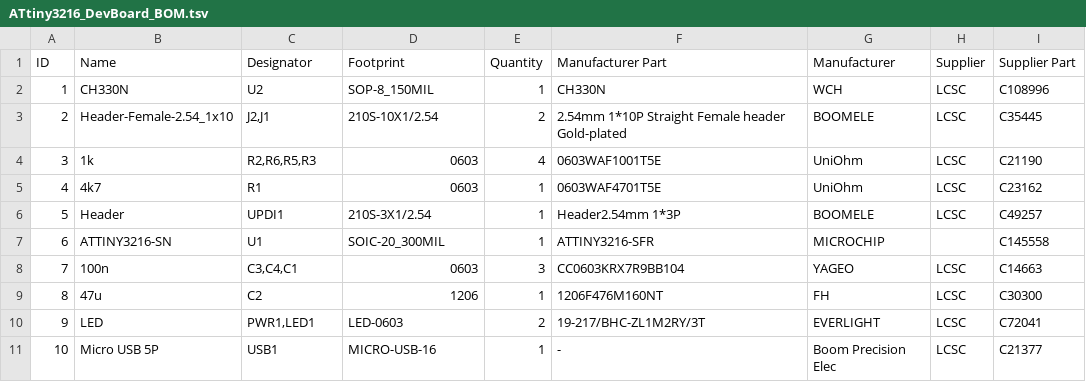
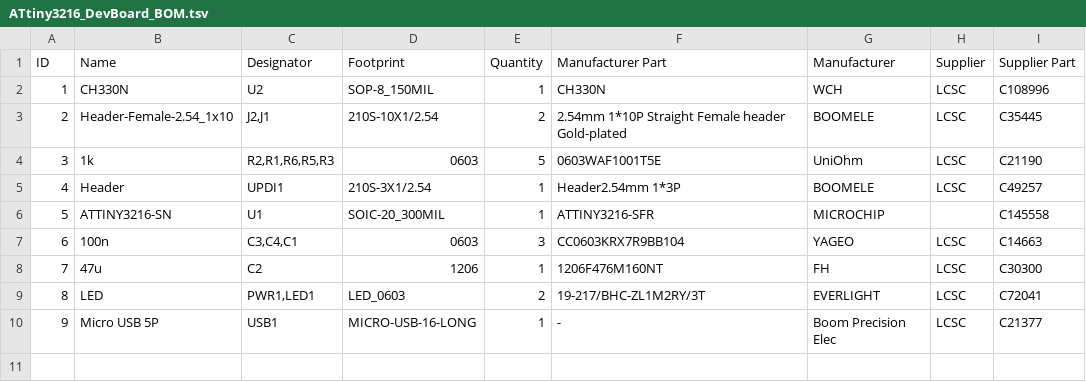
Before and after one commit to wagiminator/AVR-Development-Boards, a TSV file: ATtiny3216_DevBoard/ATtiny3216_DevBoard_BOM.tsv, drawn as a sheet; removed rows and columns are numbered as before the commit, all else as after; the diff names each change by its address in the sheet, - before the commit and + after, or states it on an @@ line.

```diff
--- a/ATtiny3216_DevBoard/ATtiny3216_DevBoard_BOM.tsv
+++ b/ATtiny3216_DevBoard/ATtiny3216_DevBoard_BOM.tsv
-C4 (Designator): R2,R6,R5,R3
+C4 (Designator): R2,R1,R6,R5,R3
-E4 (Quantity): 4
+E4 (Quantity): 5
-row 5: 4 | 4k7 | R1 | 0603 | 1 | 0603WAF4701T5E | UniOhm | LCSC | C23162
@@ column A (ID) renumbered from row 5 down @@
-D9 (Footprint): LED-0603
+D9 (Footprint): LED_0603
-D10 (Footprint): MICRO-USB-16
+D10 (Footprint): MICRO-USB-16-LONG
```
Also changed, not shown: 5 other files.
